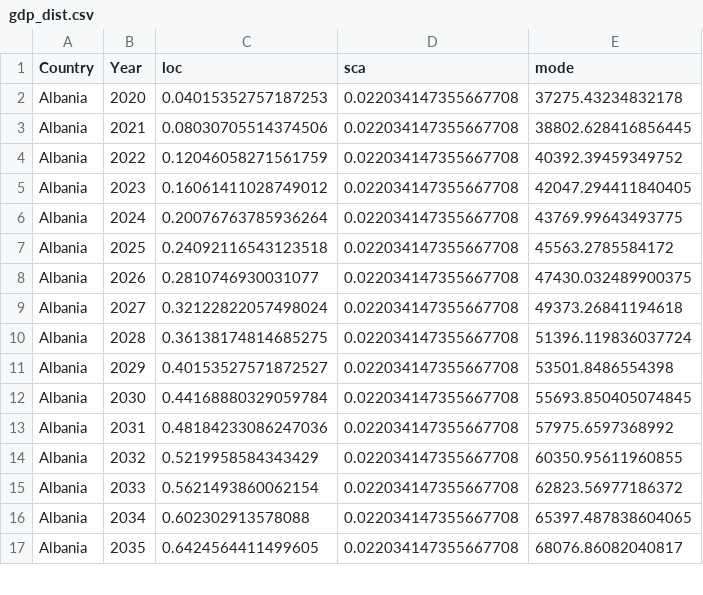
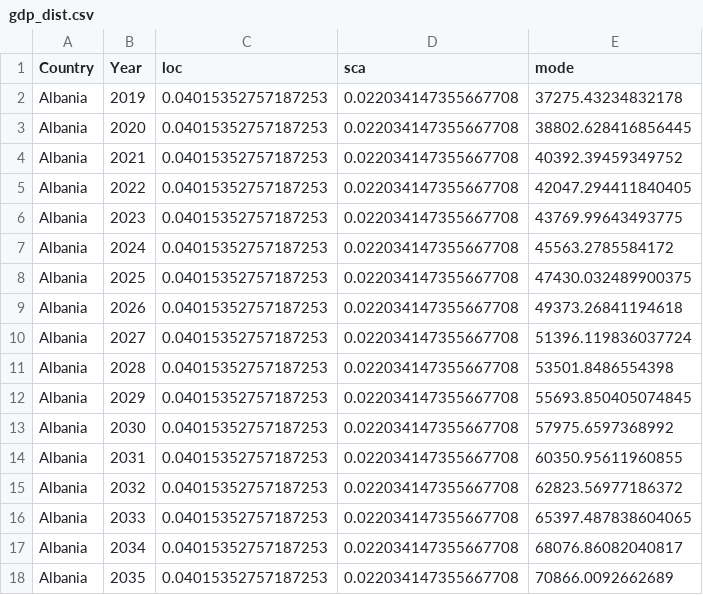
Before and after one commit to keanfdes30/SRA, a CSV file: gdp/gdp_dist.csv, drawn as a sheet; only a part is shown; the diff covers the shown part only.

```diff
--- a/gdp/gdp_dist.csv
+++ b/gdp/gdp_dist.csv
@@ -1,17 +1,18 @@
 Country,Year,loc,sca,mode
-Albania,2020,0.04015352757187253,0.022034147355667708,37275.43234832178
-Albania,2021,0.08030705514374506,0.022034147355667708,38802.628416856445
-Albania,2022,0.12046058271561759,0.022034147355667708,40392.39459349752
-Albania,2023,0.16061411028749012,0.022034147355667708,42047.294411840405
-Albania,2024,0.20076763785936264,0.022034147355667708,43769.99643493775
-Albania,2025,0.24092116543123518,0.022034147355667708,45563.2785584172
-Albania,2026,0.2810746930031077,0.022034147355667708,47430.032489900375
-Albania,2027,0.32122822057498024,0.022034147355667708,49373.26841194618
-Albania,2028,0.36138174814685275,0.022034147355667708,51396.119836037724
-Albania,2029,0.40153527571872527,0.022034147355667708,53501.8486554398
-Albania,2030,0.44168880329059784,0.022034147355667708,55693.850405074845
-Albania,2031,0.48184233086247036,0.022034147355667708,57975.6597368992
-Albania,2032,0.5219958584343429,0.022034147355667708,60350.95611960855
-Albania,2033,0.5621493860062154,0.022034147355667708,62823.56977186372
-Albania,2034,0.602302913578088,0.022034147355667708,65397.487838604065
-Albania,2035,0.6424564411499605,0.022034147355667708,68076.86082040817
+Albania,2019,0.04015352757187253,0.022034147355667708,37275.43234832178
+Albania,2020,0.04015352757187253,0.022034147355667708,38802.628416856445
+Albania,2021,0.04015352757187253,0.022034147355667708,40392.39459349752
+Albania,2022,0.04015352757187253,0.022034147355667708,42047.294411840405
+Albania,2023,0.04015352757187253,0.022034147355667708,43769.99643493775
+Albania,2024,0.04015352757187253,0.022034147355667708,45563.2785584172
+Albania,2025,0.04015352757187253,0.022034147355667708,47430.032489900375
+Albania,2026,0.04015352757187253,0.022034147355667708,49373.26841194618
+Albania,2027,0.04015352757187253,0.022034147355667708,51396.119836037724
+Albania,2028,0.04015352757187253,0.022034147355667708,53501.8486554398
+Albania,2029,0.04015352757187253,0.022034147355667708,55693.850405074845
+Albania,2030,0.04015352757187253,0.022034147355667708,57975.6597368992
+Albania,2031,0.04015352757187253,0.022034147355667708,60350.95611960855
+Albania,2032,0.04015352757187253,0.022034147355667708,62823.56977186372
+Albania,2033,0.04015352757187253,0.022034147355667708,65397.487838604065
+Albania,2034,0.04015352757187253,0.022034147355667708,68076.86082040817
+Albania,2035,0.04015352757187253,0.022034147355667708,70866.0092662689
```
Also changed, not shown: 1 removed row and 128 edited cells elsewhere in this file, 9 other files.
